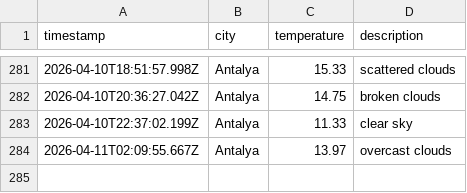
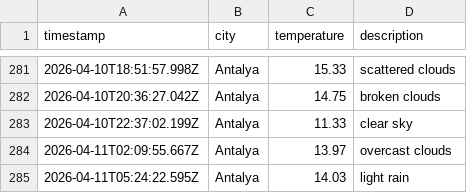
Before and after one commit to Mohab-Khalifa/weatherAppJS, a CSV file: data/weather_log.csv, drawn as a sheet; only a part is shown, gaps mark what is left out; the diff names each change by its address in the sheet, - before the commit and + after, or states it on an @@ line.

```diff
--- a/data/weather_log.csv
+++ b/data/weather_log.csv
+row 285: 2026-04-11T05:24:22.595Z | Antalya | 14.03 | light rain
```
Also changed, not shown: 1 other file.
